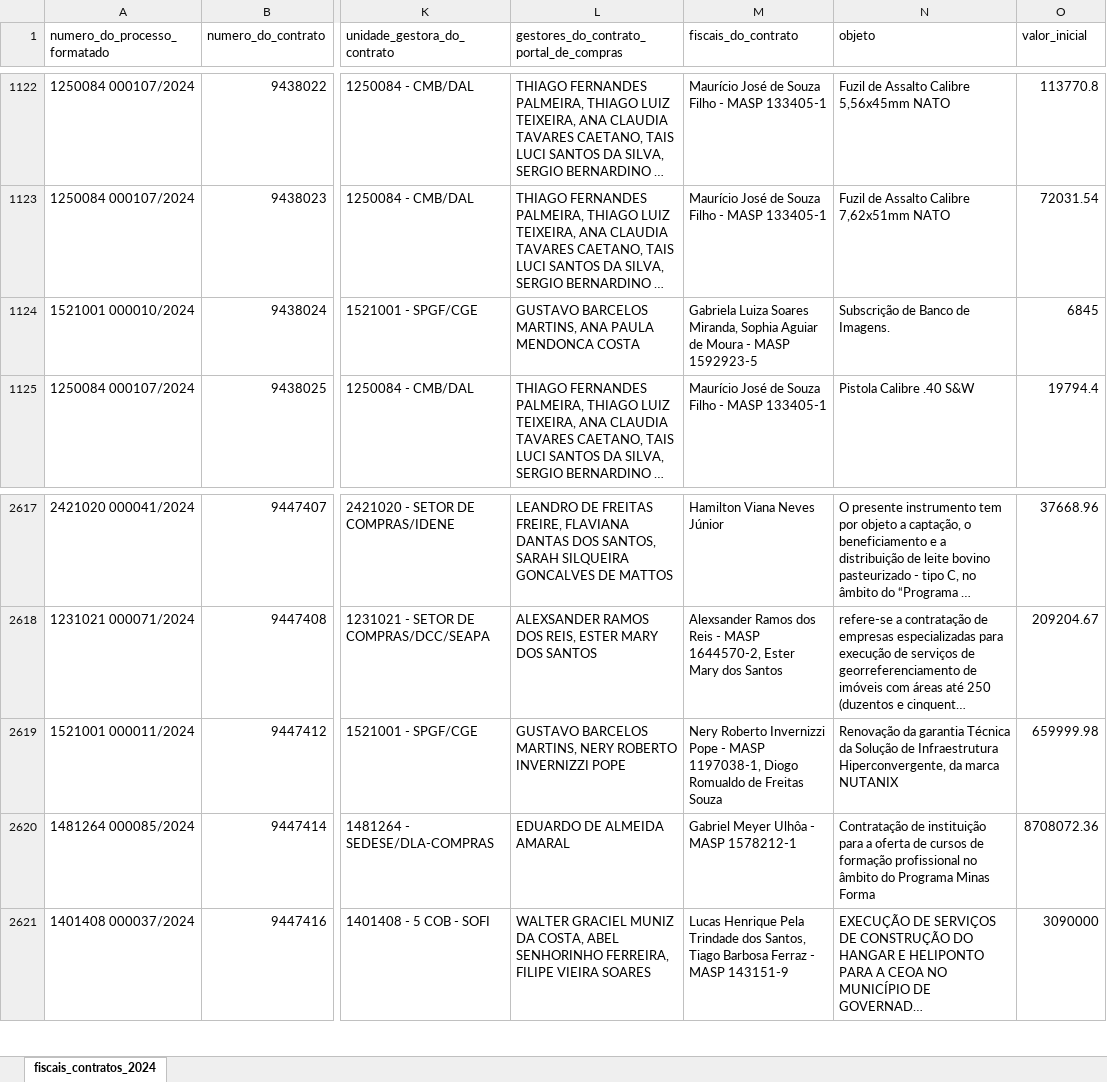
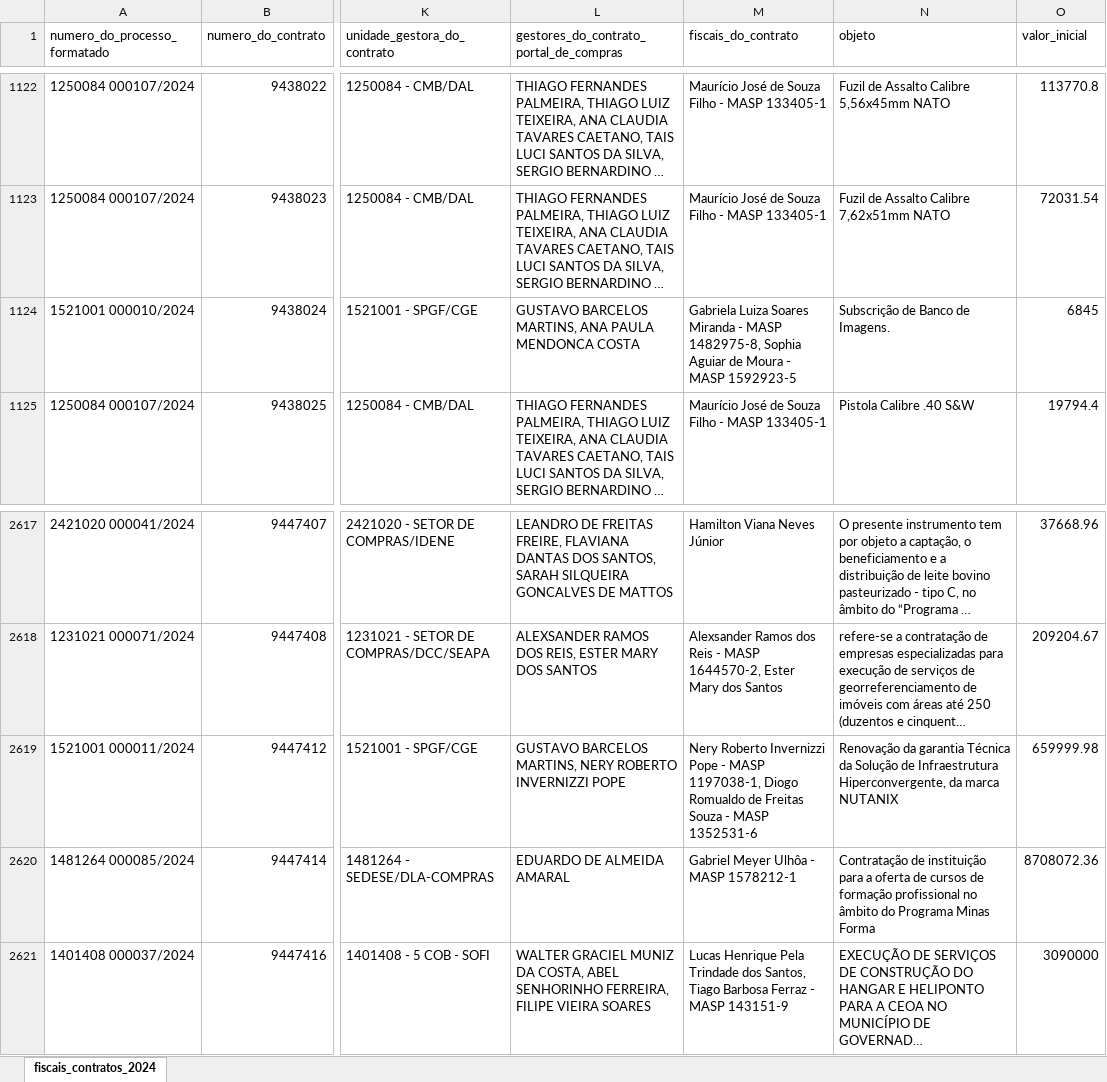
Before and after one commit to transparencia-mg/portal_fiscais_contratos, an Excel workbook: upload/fiscais_contratos_2024.xlsx, sheet fiscais_contratos_2024, drawn as a sheet; only a part is shown, gaps mark what is left out; long unchanged cells end in …; values as stored, in another font and other column widths than the file's, no borders; the diff names each change by its address in the sheet, - before the commit and + after, or states it on an @@ line.

```diff
--- a/upload/fiscais_contratos_2024.xlsx (sheet fiscais_contratos_2024)
+++ b/upload/fiscais_contratos_2024.xlsx (sheet fiscais_contratos_2024)
-M1124 (fiscais_do_contrato): …Luiza Soares Miranda, Sophia Aguiar…
+M1124 (fiscais_do_contrato): …Luiza Soares Miranda - MASP 1482975-8, Sophia Aguiar…
-M2619 (fiscais_do_contrato): …Freitas Souza
+M2619 (fiscais_do_contrato): …Freitas Souza - MASP 1352531-6
```
Also changed, not shown: upload/fiscais_contratos_2022.xlsx, upload/fiscais_contratos_2023.xlsx, 1 other file.
